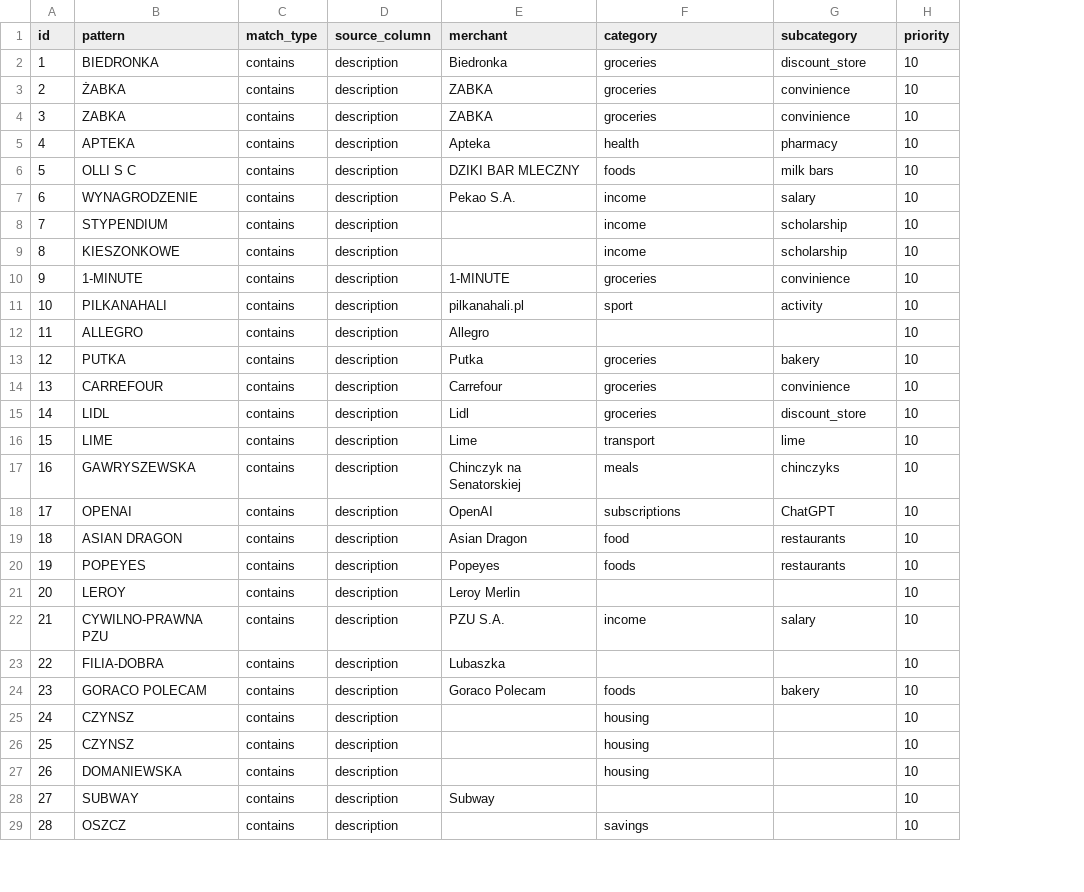
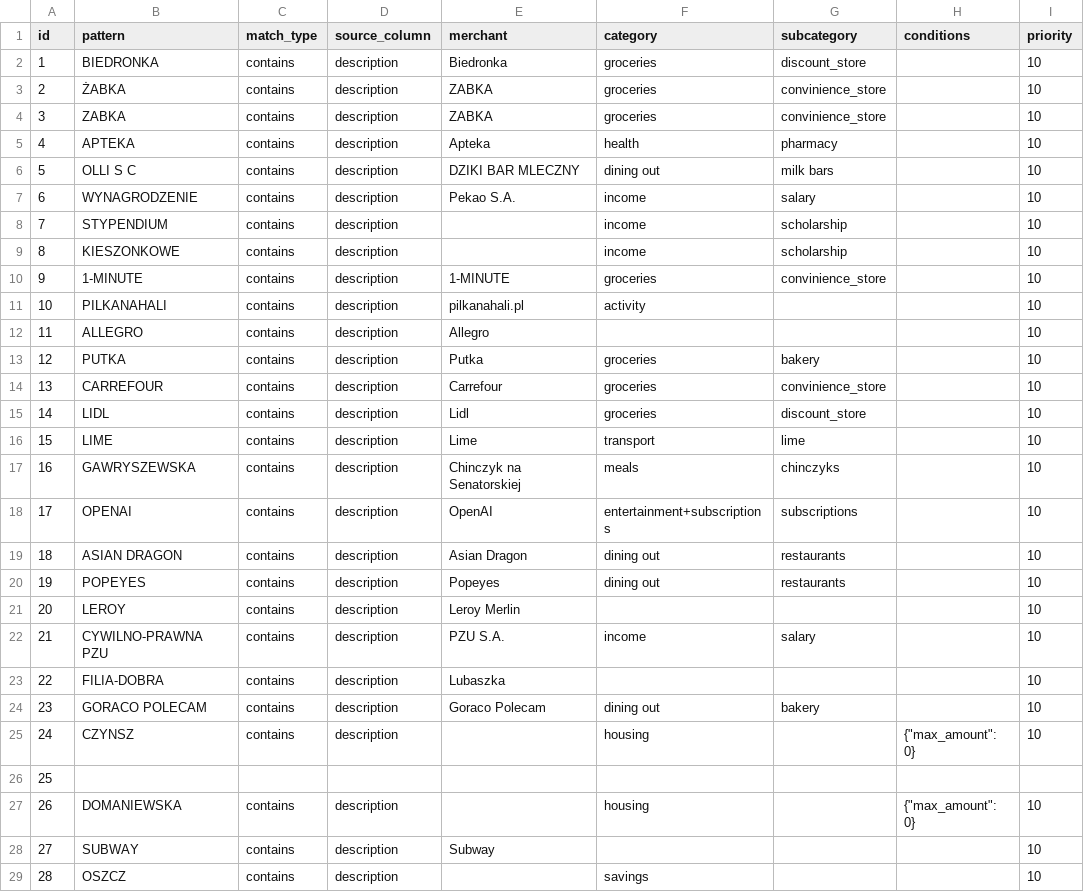
Before and after one commit to terleckimaciej/expensior, a CSV file: data/rules.csv, drawn as a sheet; only a part is shown; addresses are those after the commit; the diff covers the shown part only; the diff names each change by its address in the sheet, - before the commit and + after, or states it on an @@ line.

```diff
--- a/data/rules.csv
+++ b/data/rules.csv
+column H (conditions), rows 25-27: {"max_amount": 0} |  | {"max_amount": 0}
-G3:G4 (subcategory): convinience
+G3:G4 (subcategory): convinience_store
-F6 (category): foods
+F6 (category): dining out
-G10 (subcategory): convinience
+G10 (subcategory): convinience_store
-F11 (category): sport
+F11 (category): activity
-G11 (subcategory): activity
+G11 (subcategory): (empty)
-G14 (subcategory): convinience
+G14 (subcategory): convinience_store
-F18 (category): subscriptions
+F18 (category): entertainment+subscriptions
-G18 (subcategory): ChatGPT
+G18 (subcategory): subscriptions
-F19 (category): food
+F19 (category): dining out
-F20 (category): foods
+F20 (category): dining out
-F24 (category): foods
+F24 (category): dining out
-B26 (pattern): CZYNSZ
+B26 (pattern): (empty)
-C26 (match_type): contains
+C26 (match_type): (empty)
-D26 (source_column): description
+D26 (source_column): (empty)
-F26 (category): housing
+F26 (category): (empty)
-I26 (priority): 10
+I26 (priority): (empty)
```
Also changed, not shown: 6 added rows, 1 removed row and 23 edited cells elsewhere in this file, 1 other file.
